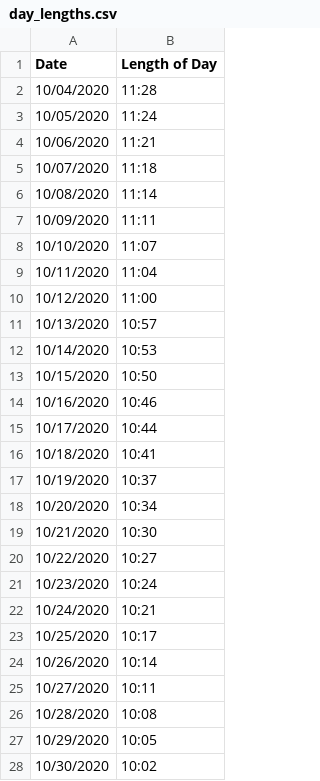
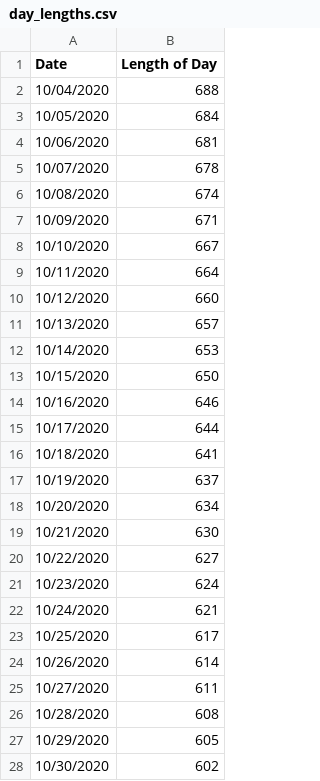
Before and after one commit to sarahahagen/Phone-Usage, a CSV file: day_lengths.csv, drawn as a sheet; only a part is shown; the diff covers the shown part only.

```diff
--- a/day_lengths.csv
+++ b/day_lengths.csv
@@ -1,28 +1,28 @@
 Date,Length of Day
-10/04/2020,11:28
-10/05/2020,11:24
-10/06/2020,11:21
-10/07/2020,11:18
-10/08/2020,11:14
-10/09/2020,11:11
-10/10/2020,11:07
-10/11/2020,11:04
-10/12/2020,11:00
-10/13/2020,10:57
-10/14/2020,10:53
-10/15/2020,10:50
-10/16/2020,10:46
-10/17/2020,10:44
-10/18/2020,10:41
-10/19/2020,10:37
-10/20/2020,10:34
-10/21/2020,10:30
-10/22/2020,10:27
-10/23/2020,10:24
-10/24/2020,10:21
-10/25/2020,10:17
-10/26/2020,10:14
-10/27/2020,10:11
-10/28/2020,10:08
-10/29/2020,10:05
-10/30/2020,10:02
+10/04/2020,688
+10/05/2020,684
+10/06/2020,681
+10/07/2020,678
+10/08/2020,674
+10/09/2020,671
+10/10/2020,667
+10/11/2020,664
+10/12/2020,660
+10/13/2020,657
+10/14/2020,653
+10/15/2020,650
+10/16/2020,646
+10/17/2020,644
+10/18/2020,641
+10/19/2020,637
+10/20/2020,634
+10/21/2020,630
+10/22/2020,627
+10/23/2020,624
+10/24/2020,621
+10/25/2020,617
+10/26/2020,614
+10/27/2020,611
+10/28/2020,608
+10/29/2020,605
+10/30/2020,602
```
Also changed, not shown: 44 edited cells elsewhere in this file, merged_df.csv, 2 other files.
